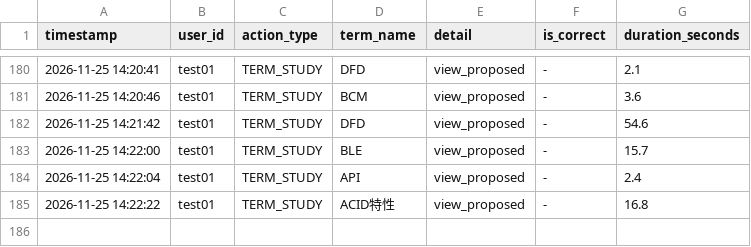
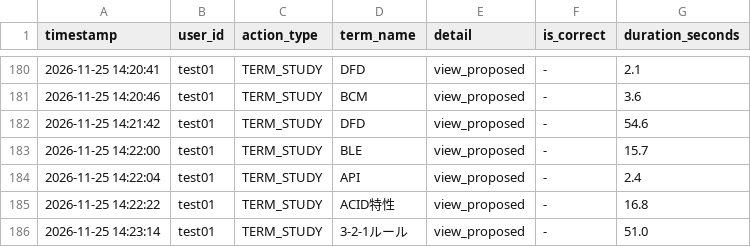
Before and after one commit to SakuSaku0705/de-ta-base, a CSV file: experiment_logs.csv, drawn as a sheet; only a part is shown, gaps mark what is left out; the diff names each change by its address in the sheet, - before the commit and + after, or states it on an @@ line.

Commit message:
log: test01 - TERM_STUDY (3-2-1ルール)

```diff
--- a/experiment_logs.csv
+++ b/experiment_logs.csv
+row 186: 2026-11-25 14:23:14 | test01 | TERM_STUDY | 3-2-1ルール | view_proposed | - | 51.0
```
